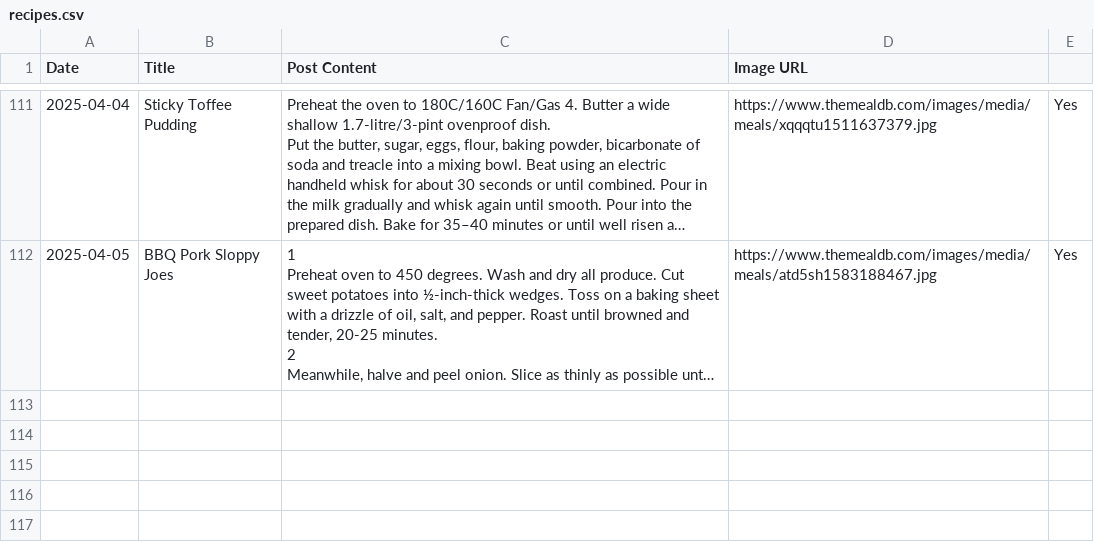
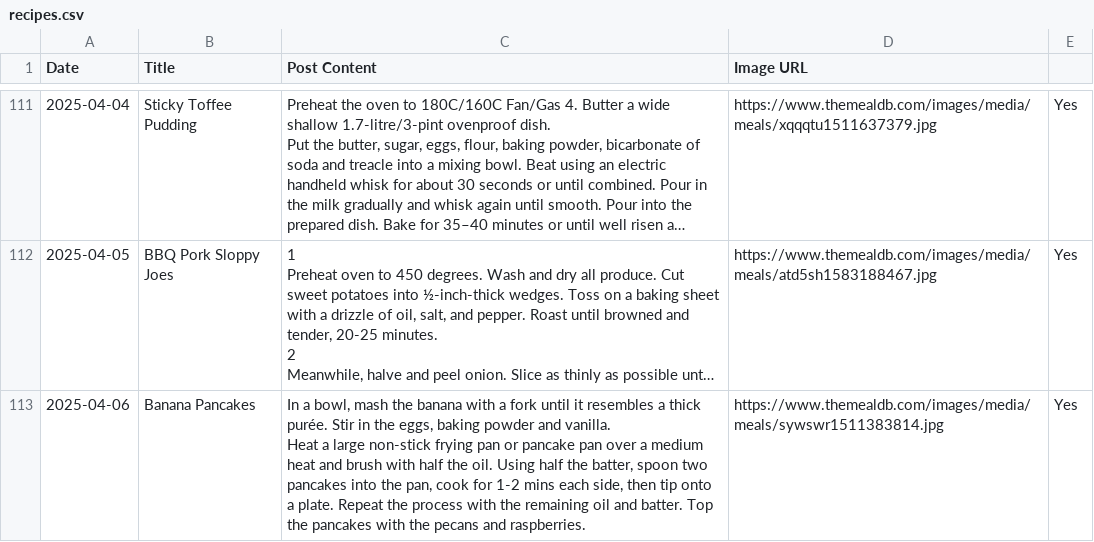
Before and after one commit to ImmutableType/X_IT_BTCETH_BOT, a CSV file: recipes.csv, drawn as a sheet; only a part is shown, gaps mark what is left out; long unchanged cells end in …; ↵ is a line break in a cell; the diff names each change by its address in the sheet, - before the commit and + after, or states it on an @@ line.

```diff
--- a/recipes.csv
+++ b/recipes.csv
+row 113: 2025-04-06 | Banana Pancakes | In a bowl, mash the banana with a fork until it resembles a thick purée. Stir in the eggs, baking powder and vanilla. ↵ Heat a large non-stick frying pan or pancake pan over a medium heat and brush with half the oil. Using half the batter, spoon two pancakes into the pan, cook for 1-2 mins each side, then tip onto a plate. Repeat the process with the remaining oil and batter. Top the pancakes with the pecans and raspberries. | https://www.themealdb.com/images/media/meals/sywswr1511383814.jpg | Yes
```
